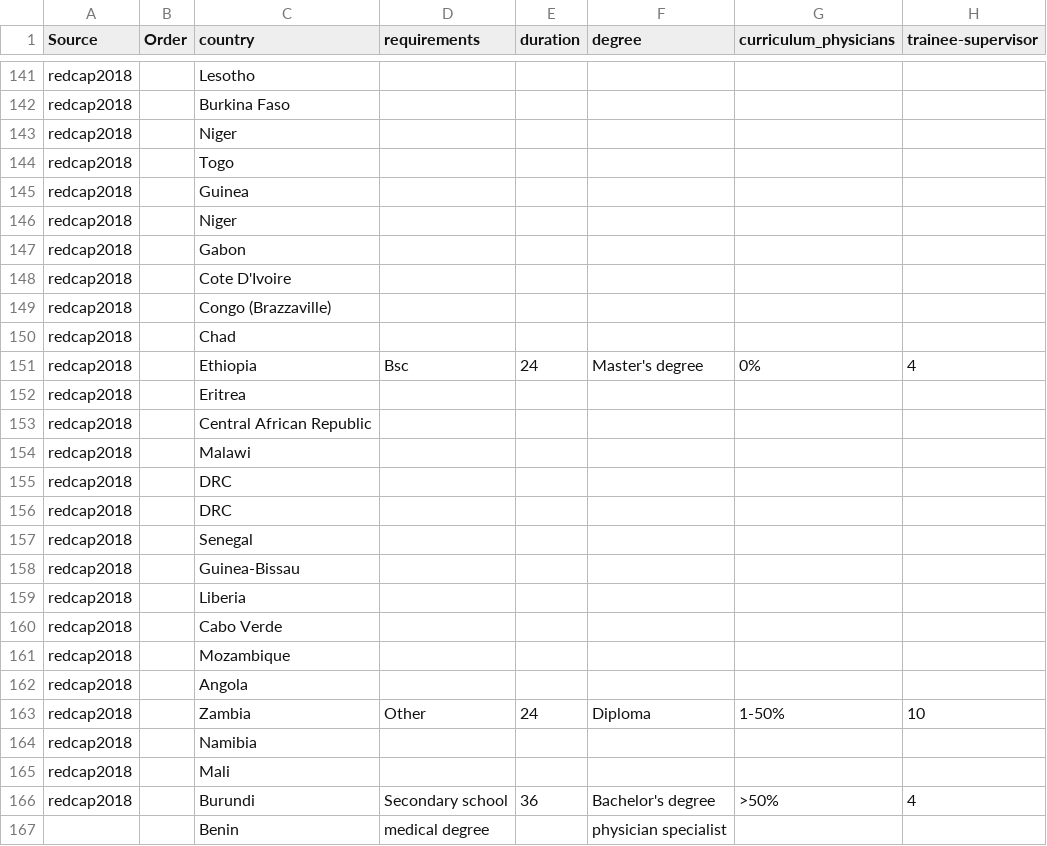
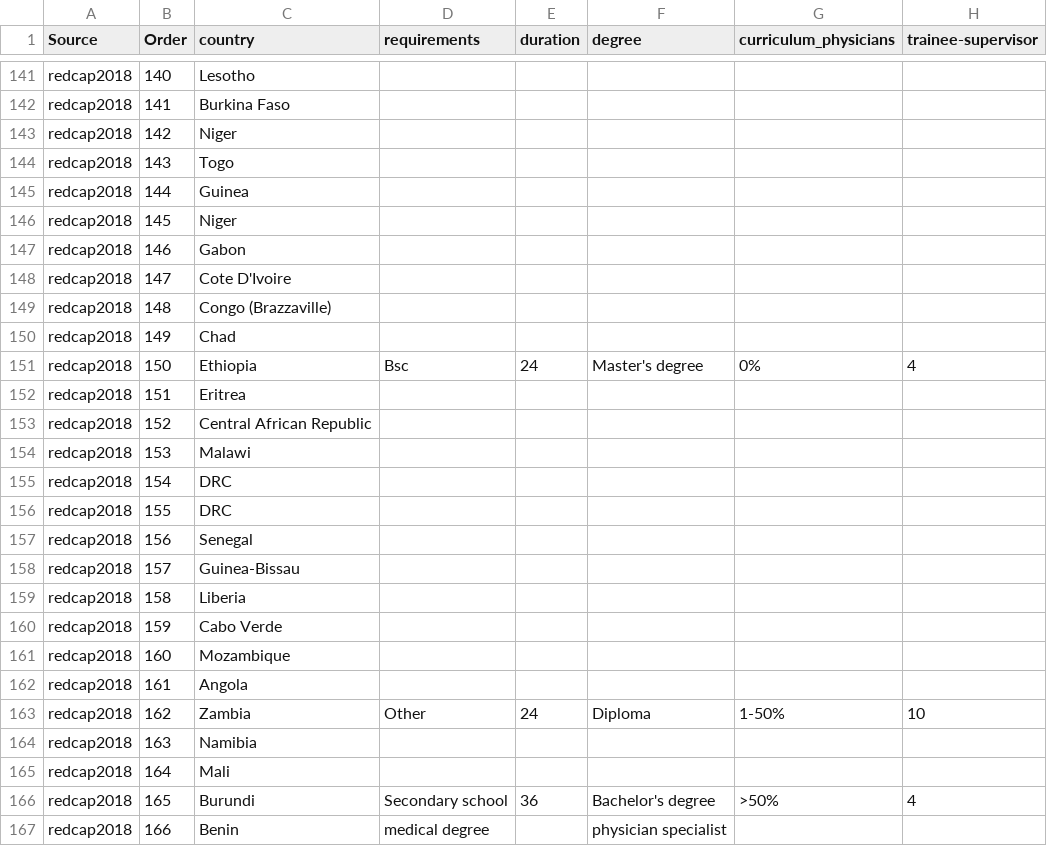
Before and after one commit to lawtj/npa, a CSV file: npadata.csv, drawn as a sheet; only a part is shown, gaps mark what is left out; the diff covers the shown part only; the diff names each change by its address in the sheet, - before the commit and + after, or states it on an @@ line.

```diff
--- a/npadata.csv
+++ b/npadata.csv
-B141 (Order): (empty)
+B141 (Order): 140
-B142 (Order): (empty)
+B142 (Order): 141
-B143 (Order): (empty)
+B143 (Order): 142
-B144 (Order): (empty)
+B144 (Order): 143
-B145 (Order): (empty)
+B145 (Order): 144
-B146 (Order): (empty)
+B146 (Order): 145
-B147 (Order): (empty)
+B147 (Order): 146
-B148 (Order): (empty)
+B148 (Order): 147
-B149 (Order): (empty)
+B149 (Order): 148
-B150 (Order): (empty)
+B150 (Order): 149
-B151 (Order): (empty)
+B151 (Order): 150
-B152 (Order): (empty)
+B152 (Order): 151
-B153 (Order): (empty)
+B153 (Order): 152
-B154 (Order): (empty)
+B154 (Order): 153
-B155 (Order): (empty)
+B155 (Order): 154
-B156 (Order): (empty)
+B156 (Order): 155
-B157 (Order): (empty)
+B157 (Order): 156
-B158 (Order): (empty)
+B158 (Order): 157
-B159 (Order): (empty)
+B159 (Order): 158
-B160 (Order): (empty)
+B160 (Order): 159
-B161 (Order): (empty)
+B161 (Order): 160
-B162 (Order): (empty)
+B162 (Order): 161
-B163 (Order): (empty)
+B163 (Order): 162
-B164 (Order): (empty)
+B164 (Order): 163
-B165 (Order): (empty)
+B165 (Order): 164
-B166 (Order): (empty)
+B166 (Order): 165
-A167 (Source): (empty)
+A167 (Source): redcap2018
-B167 (Order): (empty)
+B167 (Order): 166
```
Also changed, not shown: 132 edited cells elsewhere in this file.
